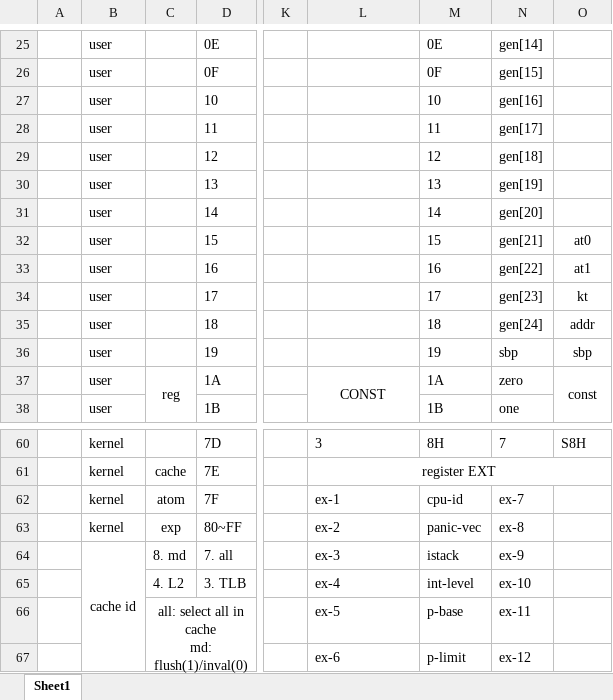
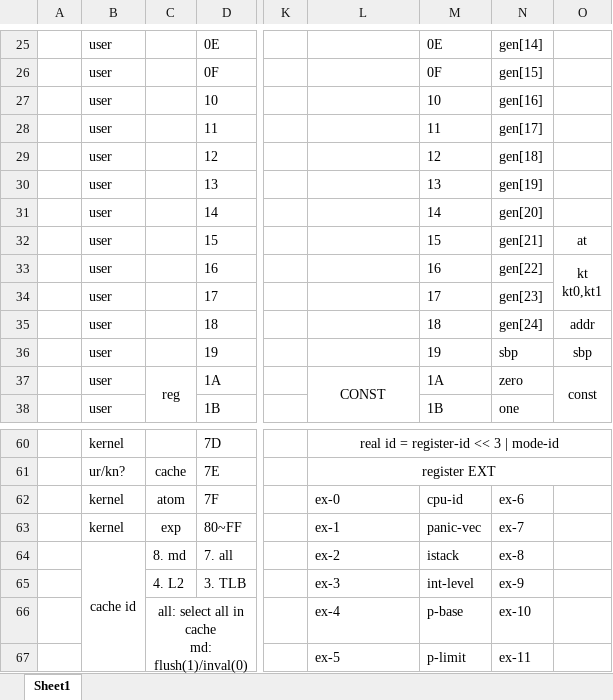
Before and after one commit to fried-dumpling/computer-32, an Excel workbook: document/ISA-32.xlsx, sheet Sheet1, drawn as a sheet; only a part is shown, gaps mark what is left out; values as stored, in another font and other column widths than the file's, no borders; ↵ is a line break in a cell; the diff covers the shown part only; the diff names each change by its address in the sheet, - before the commit and + after, or states it on an @@ line.

```diff
--- a/document/ISA-32.xlsx (sheet Sheet1)
+++ b/document/ISA-32.xlsx (sheet Sheet1)
-O32: at0
+O32: at
-O33: at1
+O33: kt ↵ kt0,kt1
+O33:O34 merged
-O34: kt
+O34: (empty)
-L60: 3
+L60: real id = register-id << 3 | mode-id
-L60 alignment: left
+L60 alignment: center
+L60:O60 merged
-M60: 8H
+M60: (empty)
-N60: 7
+N60: (empty)
-O60: S8H
+O60: (empty)
-B61: kernel
+B61: ur/kn?
-L62: ex-1
+L62: ex-0
-N62: ex-7
+N62: ex-6
-L63: ex-2
+L63: ex-1
-N63: ex-8
+N63: ex-7
-L64: ex-3
+L64: ex-2
-N64: ex-9
+N64: ex-8
-L65: ex-4
+L65: ex-3
-N65: ex-10
+N65: ex-9
-L66: ex-5
+L66: ex-4
-N66: ex-11
+N66: ex-10
-L67: ex-6
+L67: ex-5
-N67: ex-12
+N67: ex-11
```
Also changed, not shown: 27 edited cells, cell formats and merged cells elsewhere in this sheet, 7 other files.
